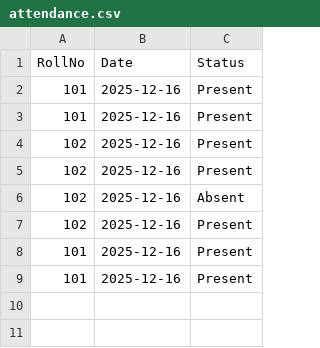
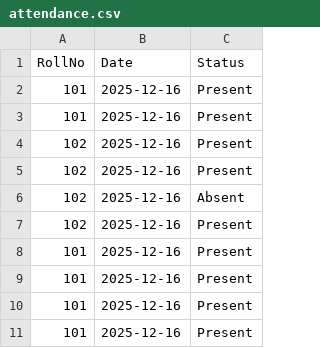
Before and after one commit to devisriprasad424/CITY-College, a CSV file: attendance.csv, drawn as a sheet.

Commit message:
Initial Streamlit app

```diff
--- a/attendance.csv
+++ b/attendance.csv
@@ -9 +9,3 @@ RollNo,Date,Status
 101,2025-12-16,Present
+101,2025-12-16,Present
+101,2025-12-16,Present
```
